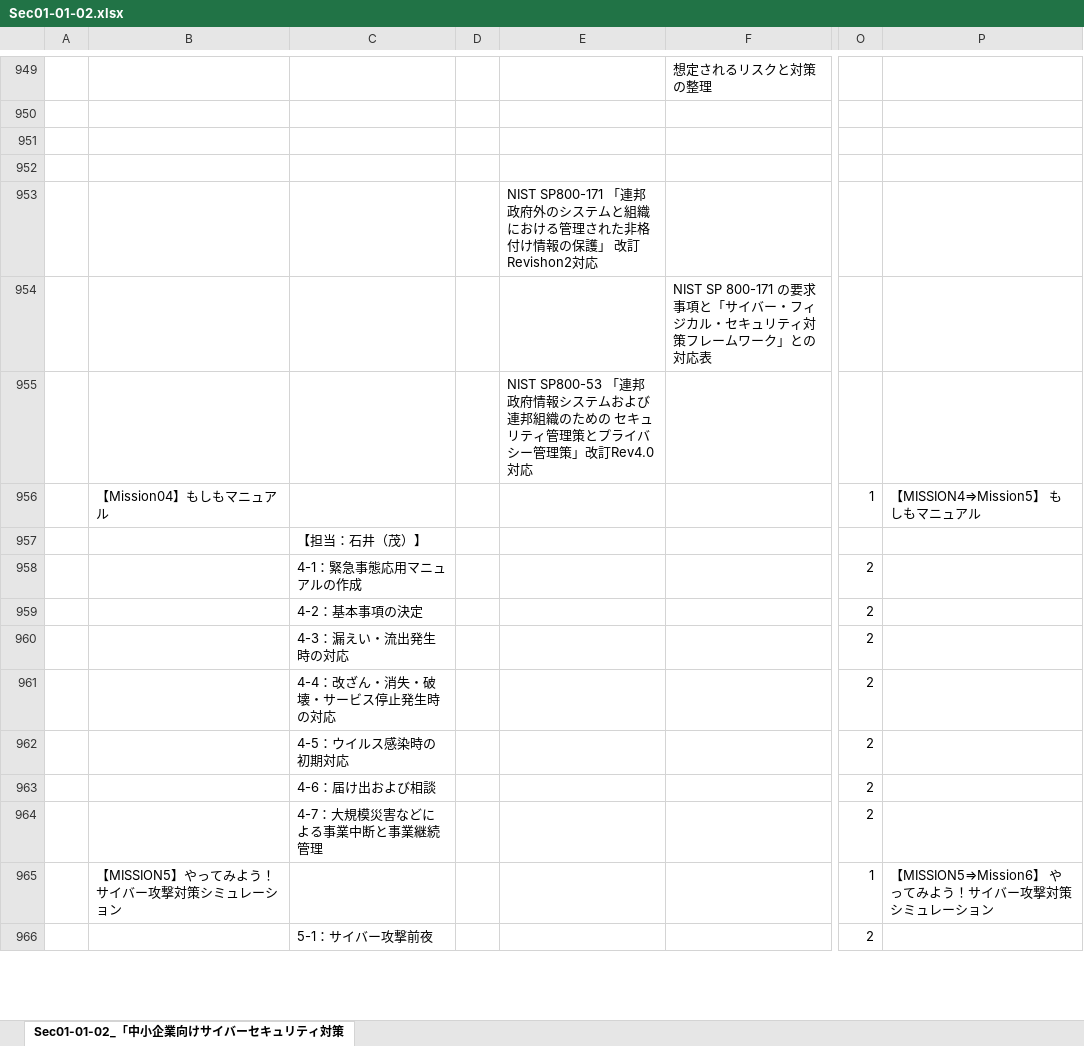
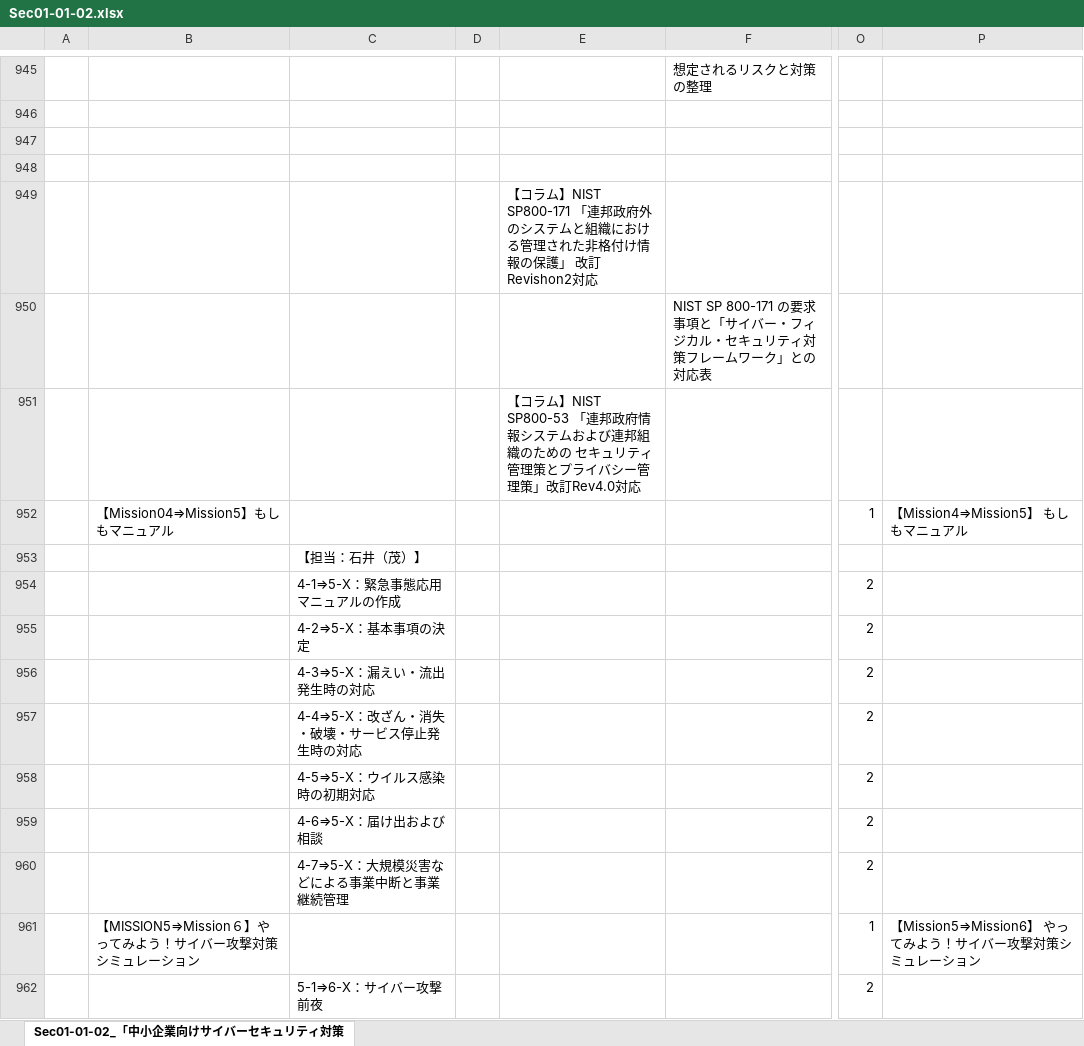
Before and after one commit to BlueMoon55/Sharing_Knowledge3, an Excel workbook: MindManager3/Sec01-01-02.xlsx, sheet Sec01-01-02_「中小企業向けサイバーセキュリティ対策, drawn as a sheet; only a part is shown, gaps mark what is left out; values as stored, in another font and other column widths than the file's, no cell formats; charts and pictures not drawn; addresses are those after the commit; the diff covers the shown part only; the diff names each change by its address in the sheet, - before the commit and + after, or states it on an @@ line.

```diff
--- a/MindManager3/Sec01-01-02.xlsx (sheet Sec01-01-02_「中小企業向けサイバーセキュリティ対策)
+++ b/MindManager3/Sec01-01-02.xlsx (sheet Sec01-01-02_「中小企業向けサイバーセキュリティ対策)
-E949: NIST SP800-171 「連…
+E949: 【コラム】NIST SP800-171 「連…
-E951: NIST SP800-53 「連…
+E951: 【コラム】NIST SP800-53 「連…
-B952: 【Mission04】もしもマニュアル
+B952: 【Mission04⇒Mission5】もしもマニュアル
-P952: 【MISSION4⇒Mission5】 もしもマニュアル
+P952: 【Mission4⇒Mission5】 もしもマニュアル
-C954: 4-1：緊急事態応用マニュアルの作成
+C954: 4-1⇒5-X：緊急事態応用マニュアルの作成
-C955: 4-2：基本事項の決定
+C955: 4-2⇒5-X：基本事項の決定
-C956: 4-3：漏えい・流出発生時の対応
+C956: 4-3⇒5-X：漏えい・流出発生時の対応
-C957: 4-4：改ざん・消失・破壊・サービス停止発生時の対応
+C957: 4-4⇒5-X：改ざん・消失・破壊・サービス停止発生時の対応
-C958: 4-5：ウイルス感染時の初期対応
+C958: 4-5⇒5-X：ウイルス感染時の初期対応
-C959: 4-6：届け出および相談
+C959: 4-6⇒5-X：届け出および相談
-C960: 4-7：大規模災害などによる事業中断と事業継続管理
+C960: 4-7⇒5-X：大規模災害などによる事業中断と事業継続管理
-B961: 【MISSION5】やってみよう！サイバー攻撃対策シミュレーション
+B961: 【MISSION5⇒Mission６】やってみよう！サイバー攻撃対策シミュレーション
-P961: 【MISSION5⇒Mission6】 やってみよう！サイバー攻撃対策シミュレーション
+P961: 【Mission5⇒Mission6】 やってみよう！サイバー攻撃対策シミュレーション
-C962: 5-1：サイバー攻撃前夜
+C962: 5-1⇒6-X：サイバー攻撃前夜
```
Also changed, not shown: 47 added rows, 51 removed rows and 89 edited cells elsewhere in this sheet, cell formats, charts or pictures, 2 other files.
